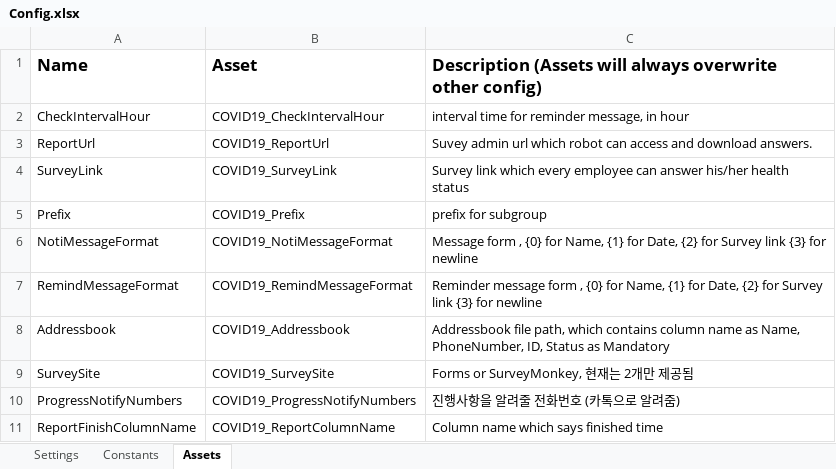
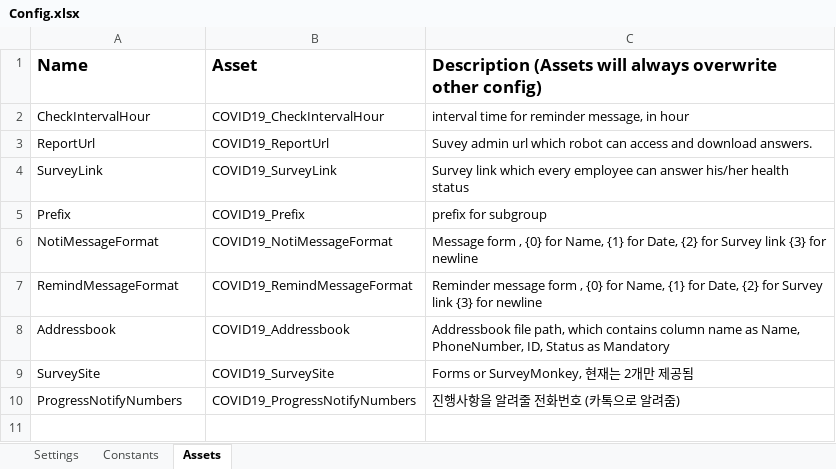
Before and after one commit to javaos74/COVID19KakaoTalk, an Excel workbook: Data/Config.xlsx, sheet Assets, drawn as a sheet; values as stored, in another font and other column widths than the file's, no borders; the diff names each change by its address in the sheet, - before the commit and + after, or states it on an @@ line.

```diff
--- a/Data/Config.xlsx (sheet Assets)
+++ b/Data/Config.xlsx (sheet Assets)
-row 11: ReportFinishColumnName | COVID19_ReportColumnName | Column name which says finished time
```
Also changed, not shown: sheet Settings, Docs/Addressbook.xlsx, 14 other files.
